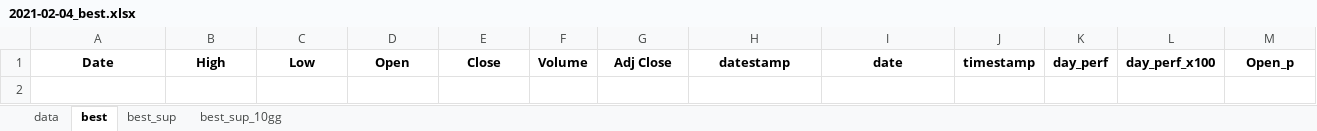
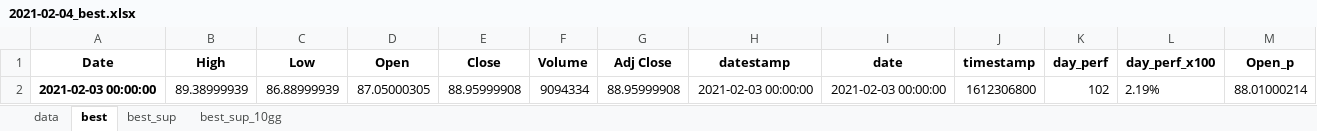
Before and after one commit to fabrizioperuzzo/magicpy, an Excel workbook: Z-F-Y-S/DATA/2021-02-04_best.xlsx, sheet best, drawn as a sheet; only a part is shown; values as stored, in another font and other column widths than the file's, no borders; rows hold the shown columns only; the diff names each change by its address in the sheet, - before the commit and + after, or states it on an @@ line.

```diff
--- a/Z-F-Y-S/DATA/2021-02-04_best.xlsx (sheet best)
+++ b/Z-F-Y-S/DATA/2021-02-04_best.xlsx (sheet best)
+row 2: 2021-02-03 00:00:00 | 89.38999939 | 86.88999939 | 87.05000305 | 88.95999908 | 9094334 | 88.95999908 | 2021-02-03 00:00:00 | 2021-02-03 00:00:00 | 1612306800 | 102 | 2.19% | 88.01000214
```
Also changed, not shown: sheet data, 10 other files.
